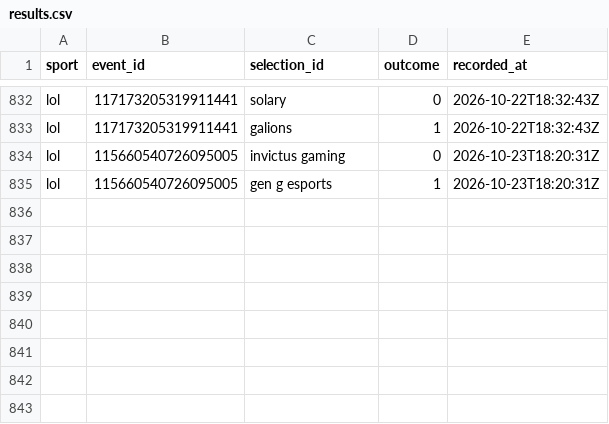
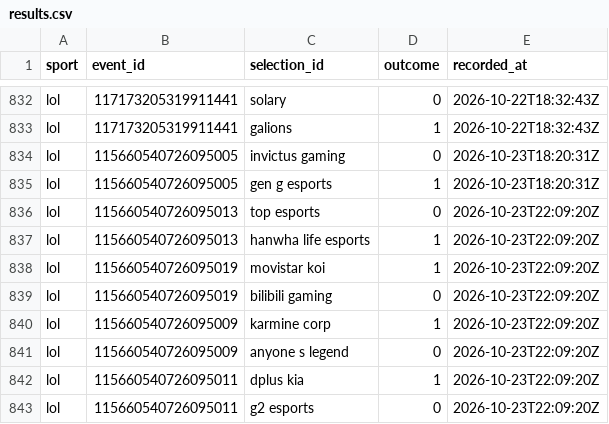
Before and after one commit to huuhuannt1998/f1-lol-quant, a CSV file: ledger/results.csv, drawn as a sheet; only a part is shown, gaps mark what is left out; the diff names each change by its address in the sheet, - before the commit and + after, or states it on an @@ line.

```diff
--- a/ledger/results.csv
+++ b/ledger/results.csv
+row 836: lol | 115660540726095013 | top esports | 0 | 2026-10-23T22:09:20Z
+row 837: lol | 115660540726095013 | hanwha life esports | 1 | 2026-10-23T22:09:20Z
+row 838: lol | 115660540726095019 | movistar koi | 1 | 2026-10-23T22:09:20Z
+row 839: lol | 115660540726095019 | bilibili gaming | 0 | 2026-10-23T22:09:20Z
+row 840: lol | 115660540726095009 | karmine corp | 1 | 2026-10-23T22:09:20Z
+row 841: lol | 115660540726095009 | anyone s legend | 0 | 2026-10-23T22:09:20Z
+row 842: lol | 115660540726095011 | dplus kia | 1 | 2026-10-23T22:09:20Z
+row 843: lol | 115660540726095011 | g2 esports | 0 | 2026-10-23T22:09:20Z
```
Also changed, not shown: ledger/predictions.csv, 3 other files.
